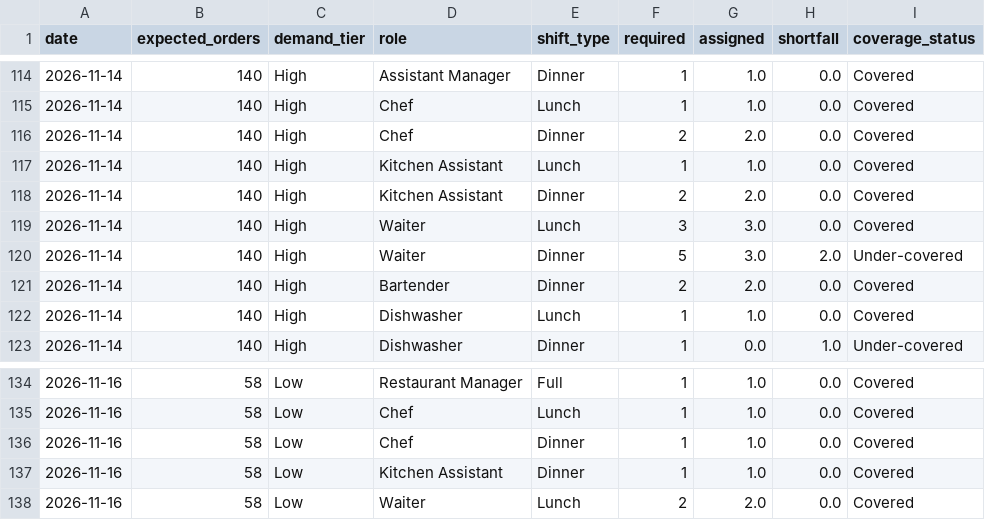
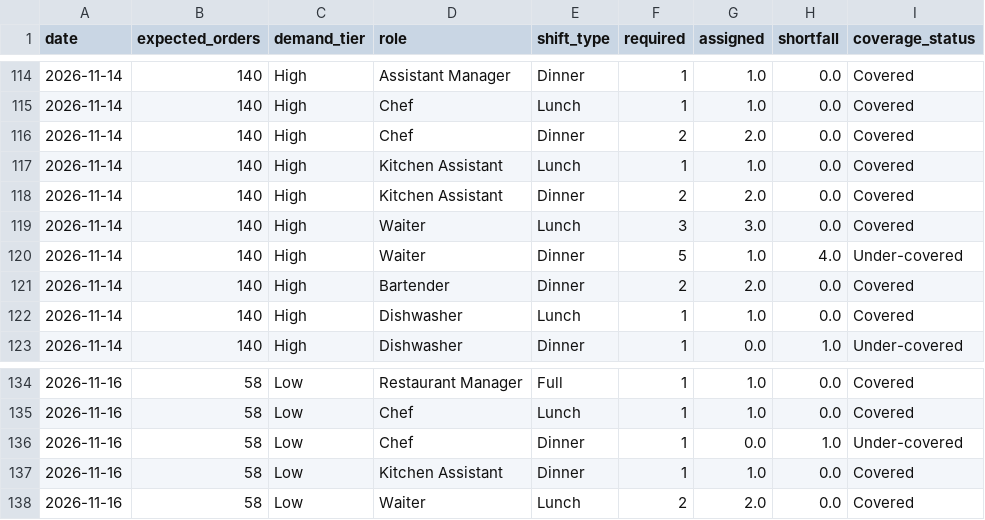
Before and after one commit to satish-shrestha-4u/restrodine-restaurant-intelligence, a CSV file: outputs/staffing_coverage.csv, drawn as a sheet; only a part is shown, gaps mark what is left out; the diff covers the shown part only.

```diff
--- a/outputs/staffing_coverage.csv
+++ b/outputs/staffing_coverage.csv
@@ -119,3 +119,3 @@ date,expected_orders,demand_tier,role,shift_type,required,assigned,shortfall,cov
 2026-11-14,140,High,Waiter,Lunch,3,3.0,0.0,Covered
-2026-11-14,140,High,Waiter,Dinner,5,3.0,2.0,Under-covered
+2026-11-14,140,High,Waiter,Dinner,5,1.0,4.0,Under-covered
 2026-11-14,140,High,Bartender,Dinner,2,2.0,0.0,Covered
@@ -135,3 +135,3 @@ date,expected_orders,demand_tier,role,shift_type,required,assigned,shortfall,cov
 2026-11-16,58,Low,Chef,Lunch,1,1.0,0.0,Covered
-2026-11-16,58,Low,Chef,Dinner,1,1.0,0.0,Covered
+2026-11-16,58,Low,Chef,Dinner,1,0.0,1.0,Under-covered
 2026-11-16,58,Low,Kitchen Assistant,Dinner,1,1.0,0.0,Covered
```
Also changed, not shown: 40 edited cells elsewhere in this file, outputs/recommended_roster.csv, outputs/workforce_forecast_next_14_days.csv, 2 other files.
